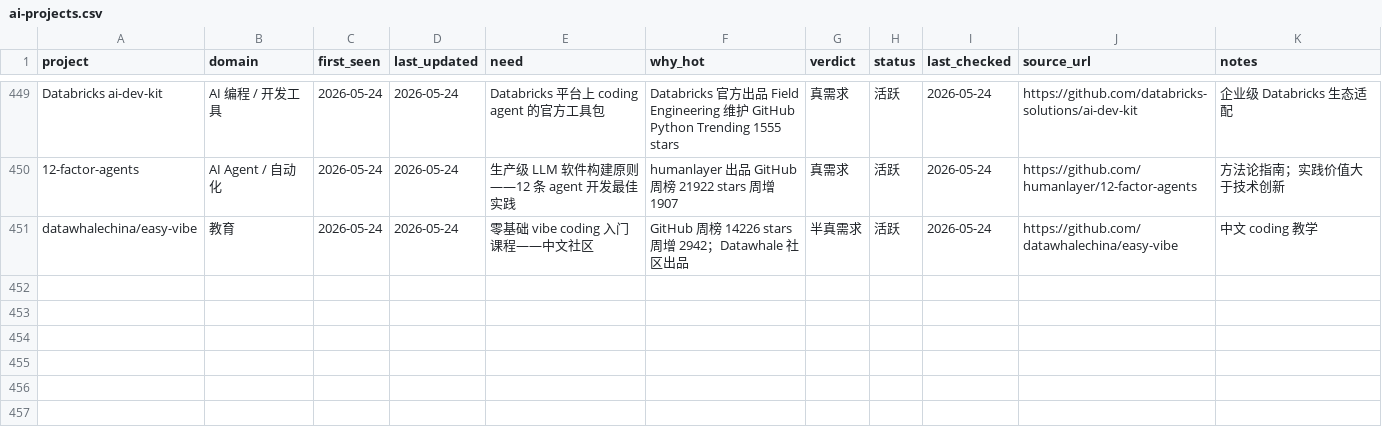
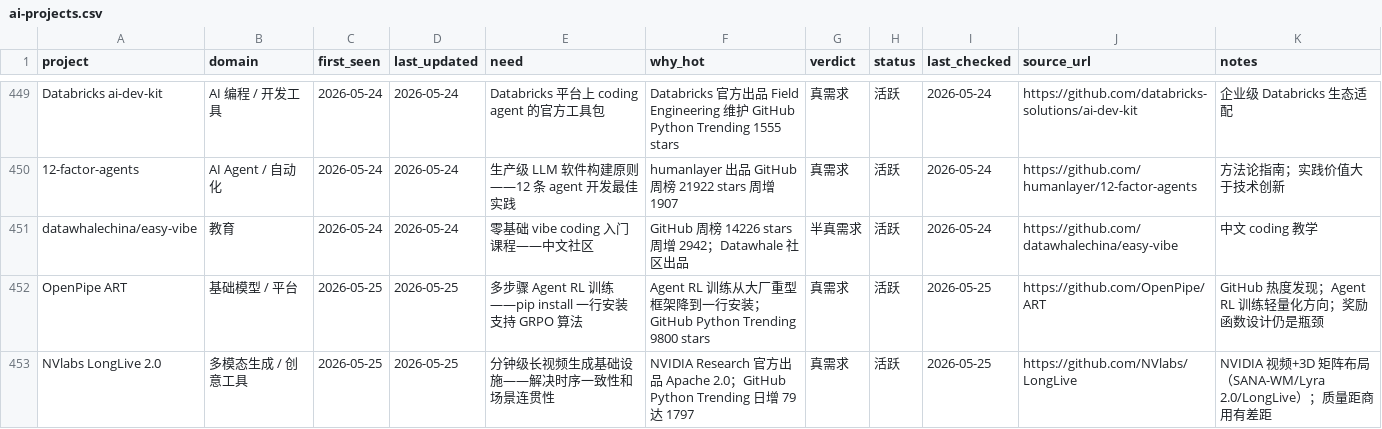
Before and after one commit to KuumaSan/AIProducts, a CSV file: tracking/ai-projects.csv, drawn as a sheet; only a part is shown, gaps mark what is left out; the diff covers the shown part only.

Commit message:
Daily AI tracker update 2026-05-25

```diff
--- a/tracking/ai-projects.csv
+++ b/tracking/ai-projects.csv
@@ -451 +451,3 @@ Databricks ai-dev-kit,AI 编程 / 开发工具,2026-05-24,2026-05-24,Databricks
 datawhalechina/easy-vibe,教育,2026-05-24,2026-05-24,零基础 vibe coding 入门课程——中文社区,"GitHub 周榜 14226 stars 周增 2942；Datawhale 社区出品",半真需求,活跃,2026-05-24,https://github.com/datawhalechina/easy-vibe,中文 coding 教学
+OpenPipe ART,基础模型 / 平台,2026-05-25,2026-05-25,"多步骤 Agent RL 训练——pip install 一行安装 支持 GRPO 算法","Agent RL 训练从大厂重型框架降到一行安装；GitHub Python Trending 9800 stars",真需求,活跃,2026-05-25,https://github.com/OpenPipe/ART,"GitHub 热度发现；Agent RL 训练轻量化方向；奖励函数设计仍是瓶颈"
+NVlabs LongLive 2.0,多模态生成 / 创意工具,2026-05-25,2026-05-25,"分钟级长视频生成基础设施——解决时序一致性和场景连贯性","NVIDIA Research 官方出品 Apache 2.0；GitHub Python Trending 日增 79 达 1797",真需求,活跃,2026-05-25,https://github.com/NVlabs/LongLive,"NVIDIA 视频+3D 矩阵布局（SANA-WM/Lyra 2.0/LongLive）；质量距商用有差距"
```
Also changed, not shown: 1 added row and 7 edited cells elsewhere in this file.
